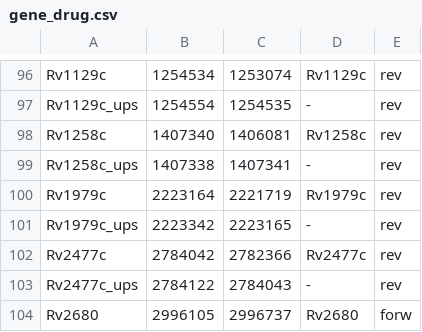
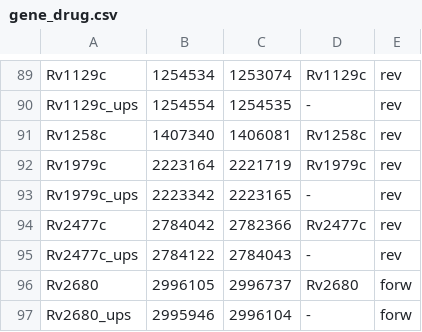
Before and after one commit to Allen13x/NF_MTBSeq, a CSV file: REF/gene_drug.csv, drawn as a sheet; only a part is shown, gaps mark what is left out; the shorter side is filled out with more unchanged rows; the diff covers the shown part only; the diff names each change by its address in the sheet, - before the commit and + after, or states it on an @@ line.

```diff
--- a/REF/gene_drug.csv
+++ b/REF/gene_drug.csv
-row 99: Rv1258c_ups | 1407338 | 1407341 | - | rev
```
Also changed, not shown: 7 removed rows elsewhere in this file, 1 other file.
